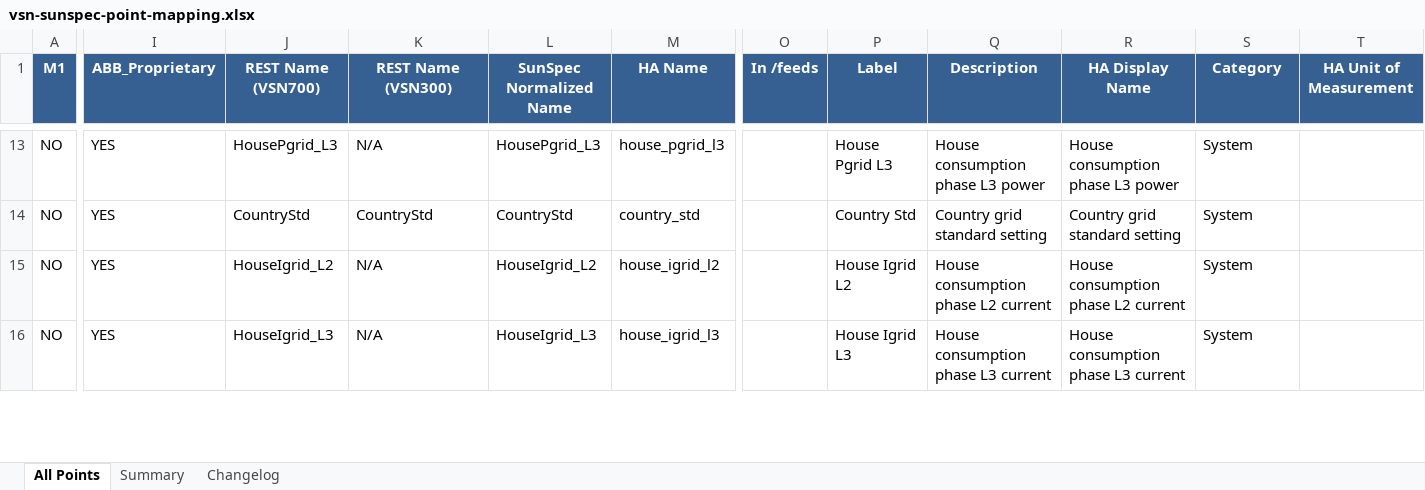
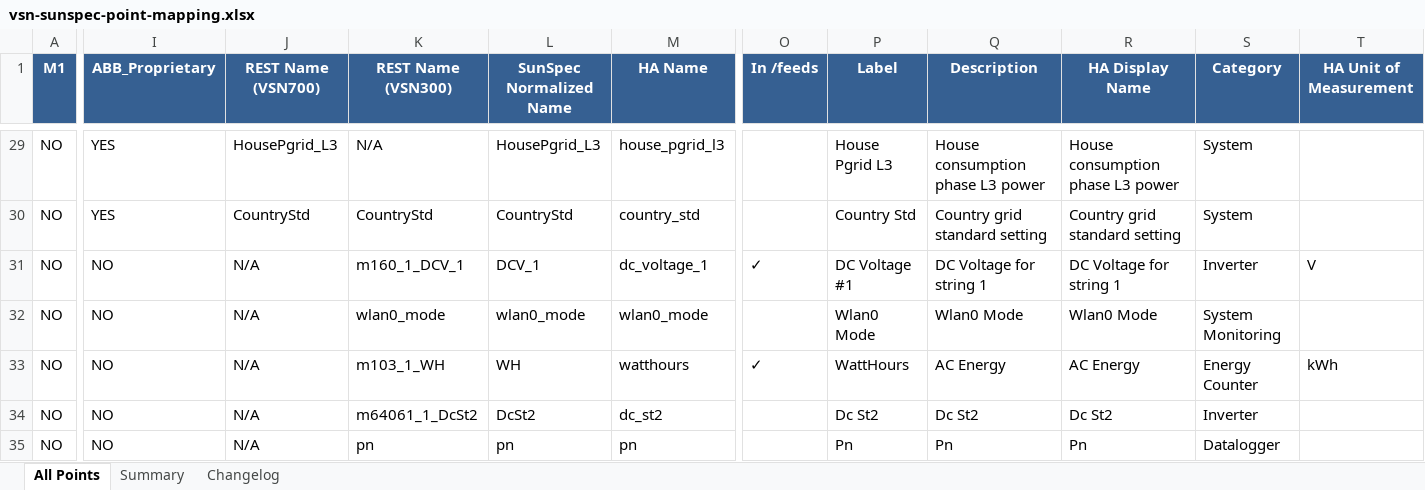
Before and after one commit to alexdelprete/ha-abb-fimer-pvi-vsn-rest, an Excel workbook: scripts/vsn-mapping-generator/output/vsn-sunspec-point-mapping.xlsx, sheet All Points, drawn as a sheet; only a part is shown, gaps mark what is left out; values as stored, in another font and other column widths than the file's, no borders; addresses are those after the commit; the diff covers the shown part only; the diff names each change by its address in the sheet, - before the commit and + after, or states it on an @@ line.

```diff
--- a/scripts/vsn-mapping-generator/output/vsn-sunspec-point-mapping.xlsx (sheet All Points)
+++ b/scripts/vsn-mapping-generator/output/vsn-sunspec-point-mapping.xlsx (sheet All Points)
-I31 (ABB_Proprietary): YES
+I31 (ABB_Proprietary): NO
-J31 (REST Name (VSN700)): HouseIgrid_L2
+J31 (REST Name (VSN700)): N/A
-K31 (REST Name (VSN300)): N/A
+K31 (REST Name (VSN300)): m160_1_DCV_1
-L31 (SunSpec Normalized Name): HouseIgrid_L2
+L31 (SunSpec Normalized Name): DCV_1
-M31 (HA Name): house_igrid_l2
+M31 (HA Name): dc_voltage_1
-O31 (In /feeds): (empty)
+O31 (In /feeds): ✓
-P31 (Label): House Igrid L2
+P31 (Label): DC Voltage #1
-Q31 (Description): House consumption phase L2 current
+Q31 (Description): DC Voltage for string 1
-R31 (HA Display Name): House consumption phase L2 current
+R31 (HA Display Name): DC Voltage for string 1
-S31 (Category): System
+S31 (Category): Inverter
-T31 (HA Unit of Measurement): (empty)
+T31 (HA Unit of Measurement): V
@@ row 58 moved to row 32: NO @@
-I33 (ABB_Proprietary): YES
+I33 (ABB_Proprietary): NO
-J33 (REST Name (VSN700)): HouseIgrid_L3
+J33 (REST Name (VSN700)): N/A
-K33 (REST Name (VSN300)): N/A
+K33 (REST Name (VSN300)): m103_1_WH
-L33 (SunSpec Normalized Name): HouseIgrid_L3
+L33 (SunSpec Normalized Name): WH
-M33 (HA Name): house_igrid_l3
+M33 (HA Name): watthours
-O33 (In /feeds): (empty)
+O33 (In /feeds): ✓
-P33 (Label): House Igrid L3
+P33 (Label): WattHours
-Q33 (Description): House consumption phase L3 current
+Q33 (Description): AC Energy
-R33 (HA Display Name): House consumption phase L3 current
+R33 (HA Display Name): AC Energy
-S33 (Category): System
+S33 (Category): Energy Counter
-T33 (HA Unit of Measurement): (empty)
+T33 (HA Unit of Measurement): kWh
@@ row 57 moved to row 34: NO @@
@@ row 43 moved to row 35: NO @@
```
Also changed, not shown: 20 added rows, 20 removed rows, 158 moved rows and 186 edited cells elsewhere in this sheet, sheet Changelog, sheet Summary, scripts/vsn-mapping-generator/data/sunspec/models_workbook.xlsx, 4 other files.
